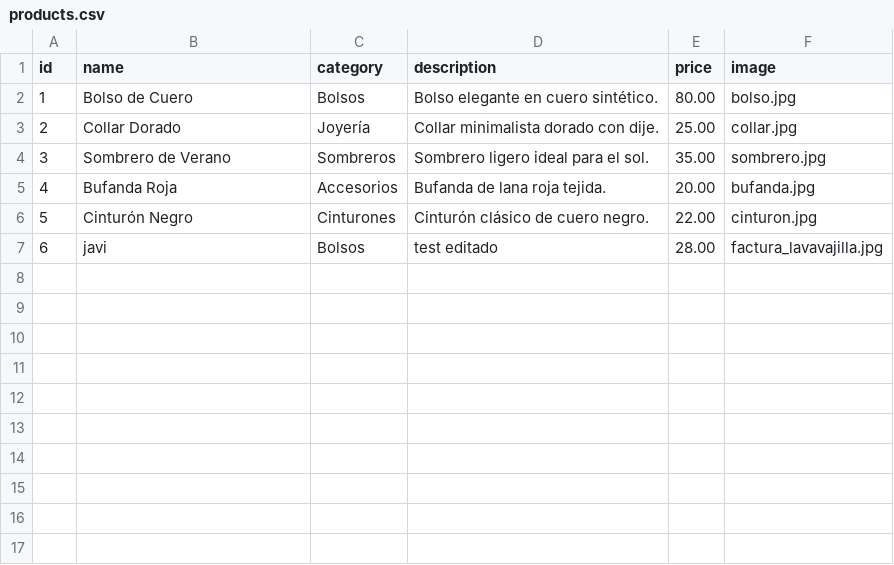
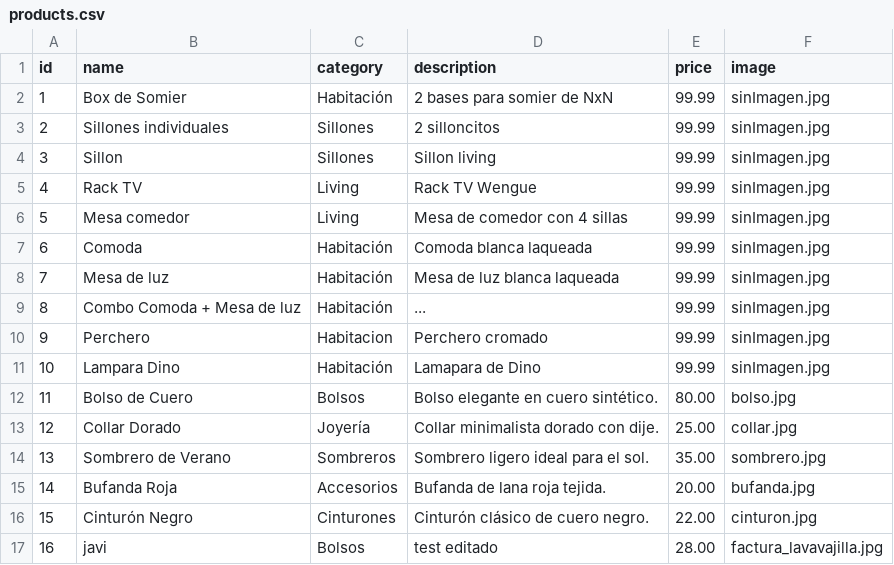
Before and after one commit to JaviBelloni/testWeb, a CSV file: data/products.csv, drawn as a sheet; addresses are those after the commit; the diff names each change by its address in the sheet, - before the commit and + after, or states it on an @@ line.

Commit message:
Update products.csv

```diff
--- a/data/products.csv
+++ b/data/products.csv
+row 2: 1 | Box de Somier | Habitación | 2 bases para somier de NxN | 99.99 | sinImagen.jpg
+row 3: 2 | Sillones individuales | Sillones | 2 silloncitos | 99.99 | sinImagen.jpg
+row 4: 3 | Sillon | Sillones | Sillon living | 99.99 | sinImagen.jpg
+row 5: 4 | Rack TV | Living | Rack TV Wengue | 99.99 | sinImagen.jpg
+row 6: 5 | Mesa comedor | Living | Mesa de comedor con 4 sillas | 99.99 | sinImagen.jpg
+row 7: 6 | Comoda | Habitación | Comoda blanca laqueada | 99.99 | sinImagen.jpg
+row 8: 7 | Mesa de luz | Habitación | Mesa de luz blanca laqueada | 99.99 | sinImagen.jpg
+row 9: 8 | Combo Comoda + Mesa de luz | Habitación | ... | 99.99 | sinImagen.jpg
+row 10: 9 | Perchero | Habitacion | Perchero cromado | 99.99 | sinImagen.jpg
+row 11: 10 | Lampara Dino | Habitación | Lamapara de Dino | 99.99 | sinImagen.jpg
@@ column A (id) renumbered from row 12 down @@
```
